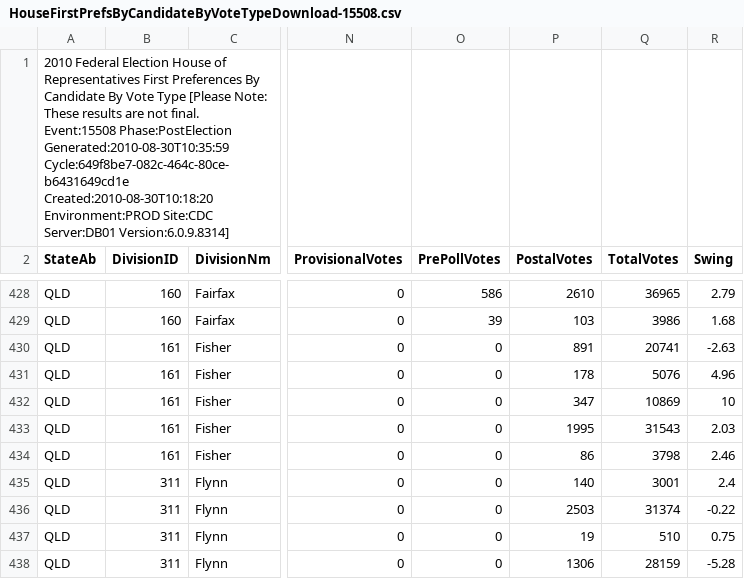
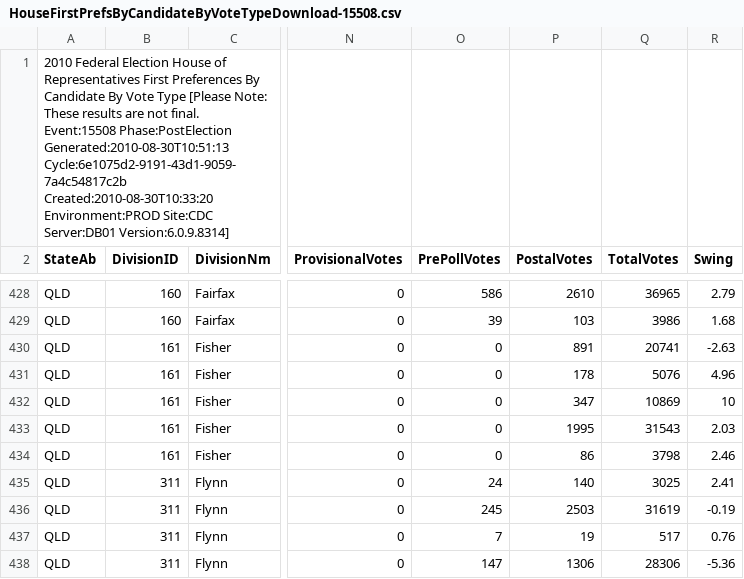
Before and after one commit to d1b/AustralianFederalElection2010CSV, a CSV file: HouseFirstPrefsByCandidateByVoteTypeDownload-15508.csv, drawn as a sheet; only a part is shown, gaps mark what is left out; the diff covers the shown part only; the diff names each change by its address in the sheet, - before the commit and + after, or states it on an @@ line.

```diff
--- a/HouseFirstPrefsByCandidateByVoteTypeDownload-15508.csv
+++ b/HouseFirstPrefsByCandidateByVoteTypeDownload-15508.csv
-A1 (StateAb): …Event:15508 Phase:PostElection Generated:2010-08-30T10:35:59 Cycle:649f8be7-082c-464c-80ce-b6431649cd1e Created:2010-08-30T10:18:20 Environment:PROD Site:CDC…
+A1 (StateAb): …Event:15508 Phase:PostElection Generated:2010-08-30T10:51:13 Cycle:6e1075d2-9191-43d1-9059-7a4c54817c2b Created:2010-08-30T10:33:20 Environment:PROD Site:CDC…
-O435 (PrePollVotes): 0
+O435 (PrePollVotes): 24
-Q435 (TotalVotes): 3001
+Q435 (TotalVotes): 3025
-R435 (Swing): 2.4
+R435 (Swing): 2.41
-O436 (PrePollVotes): 0
+O436 (PrePollVotes): 245
-Q436 (TotalVotes): 31374
+Q436 (TotalVotes): 31619
-R436 (Swing): -0.22
+R436 (Swing): -0.19
-O437 (PrePollVotes): 0
+O437 (PrePollVotes): 7
-Q437 (TotalVotes): 510
+Q437 (TotalVotes): 517
-R437 (Swing): 0.75
+R437 (Swing): 0.76
-O438 (PrePollVotes): 0
+O438 (PrePollVotes): 147
-Q438 (TotalVotes): 28159
+Q438 (TotalVotes): 28306
-R438 (Swing): -5.28
+R438 (Swing): -5.36
```
Also changed, not shown: 36 edited cells elsewhere in this file, HouseStateFirstPrefsByPollingPlaceDownload-15508-SA.csv, HouseTppByPollingPlaceDownload-15508.csv, 53 other files.
